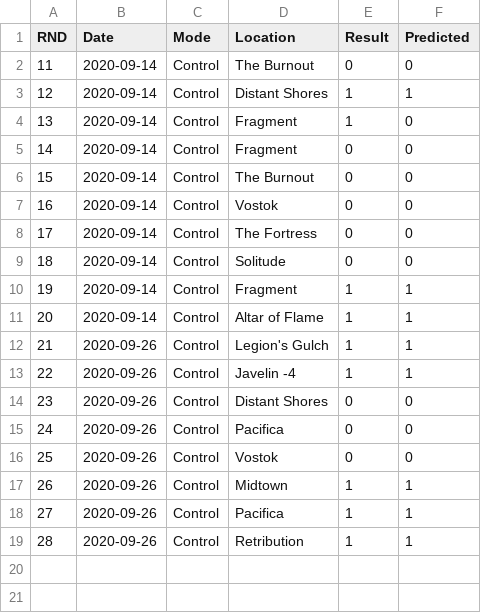
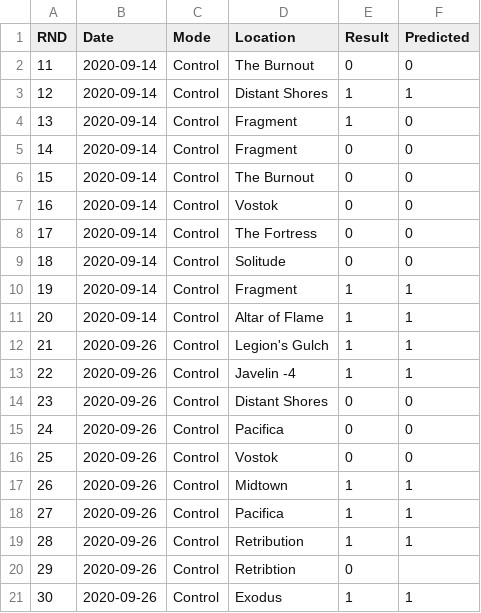
Before and after one commit to iMorpheus/DestinyPvPStories, a CSV file: DT_PvP.csv, drawn as a sheet.

Commit message:
Update DT_PvP.csv

```diff
--- a/DT_PvP.csv
+++ b/DT_PvP.csv
@@ -19 +19,3 @@ RND, Date, Mode, Location, Result, Predicted
 28, 2020-09-26, Control, Retribution, 1, 1
+29, 2020-09-26, Control, Retribtion, 0,
+30, 2020-09-26, Control, Exodus, 1, 1
```
